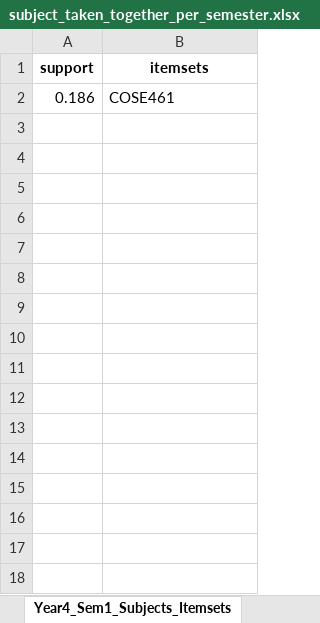
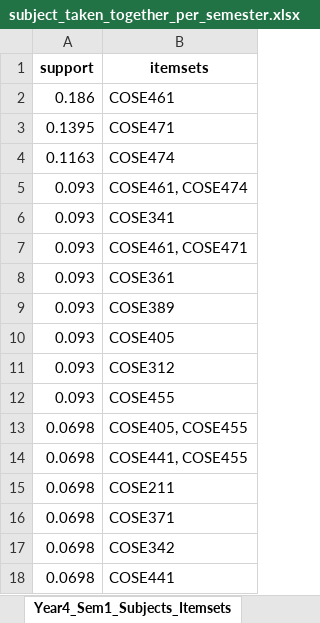
Before and after one commit to Alchernix/20251R0136COSE47101, an Excel workbook: CoursePatterns/Output/subject_taken_together_per_semester.xlsx, sheet Year4_Sem1_Subjects_Itemsets, drawn as a sheet; values as stored, in another font and other column widths than the file's, no borders; the diff names each change by its address in the sheet, - before the commit and + after, or states it on an @@ line.

```diff
--- a/CoursePatterns/Output/subject_taken_together_per_semester.xlsx (sheet Year4_Sem1_Subjects_Itemsets)
+++ b/CoursePatterns/Output/subject_taken_together_per_semester.xlsx (sheet Year4_Sem1_Subjects_Itemsets)
+row 3: 0.1395 | COSE471
+row 4: 0.1163 | COSE474
+row 5: 0.093 | COSE461, COSE474
+row 6: 0.093 | COSE341
+row 7: 0.093 | COSE461, COSE471
+row 8: 0.093 | COSE361
+row 9: 0.093 | COSE389
+row 10: 0.093 | COSE405
+row 11: 0.093 | COSE312
+row 12: 0.093 | COSE455
+row 13: 0.0698 | COSE405, COSE455
+row 14: 0.0698 | COSE441, COSE455
+row 15: 0.0698 | COSE211
+row 16: 0.0698 | COSE371
+row 17: 0.0698 | COSE342
+row 18: 0.0698 | COSE441
```
Also changed, not shown: sheet Year2_Sem1_Subjects_Rules, sheet Year2_Sem2_Subjects_Rules, sheet Year3_Sem2_Subjects_Rules, sheet Year3_Sem1_Subjects_Itemsets, sheet Year2_Sem1_Subjects_Itemsets, sheet Year2_Sem2_Subjects_Itemsets, 1 more sheet, other sheet tabs, CoursePatterns/Output/course_frequency.xlsx, CoursePatterns/Output/subject_taken_together.xlsx, 2 other files.
